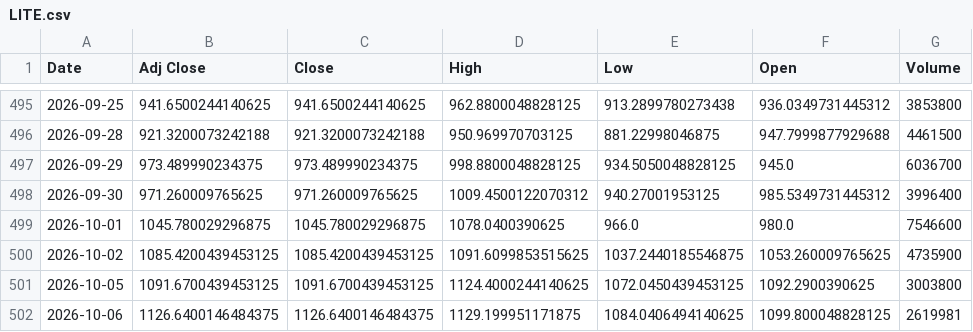
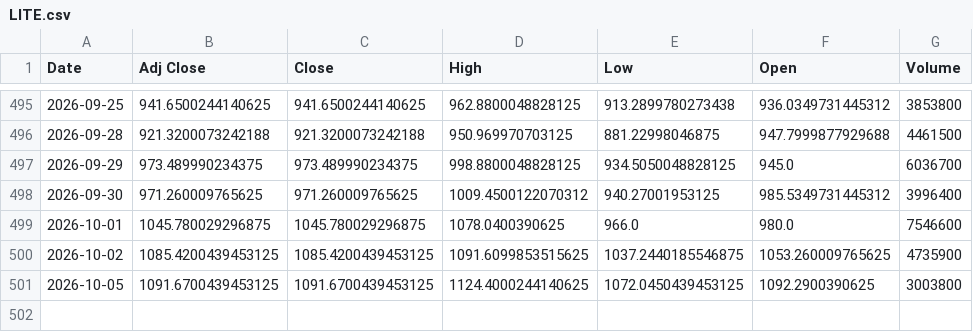
Before and after one commit to Russell3482/Momentum-Trading-Board, a CSV file: data/prices/LITE.csv, drawn as a sheet; only a part is shown, gaps mark what is left out.

```diff
--- a/data/prices/LITE.csv
+++ b/data/prices/LITE.csv
@@ -501,2 +501 @@ Date,Adj Close,Close,High,Low,Open,Volume
 2026-10-05,1091.6700439453125,1091.6700439453125,1124.4000244140625,1072.0450439453125,1092.2900390625,3003800
-2026-10-06,1126.6400146484375,1126.6400146484375,1129.199951171875,1084.0406494140625,1099.800048828125,2619981
```
Also changed, not shown: data/prices/AVGO.csv, data/prices/BE.csv, 19 other files.
